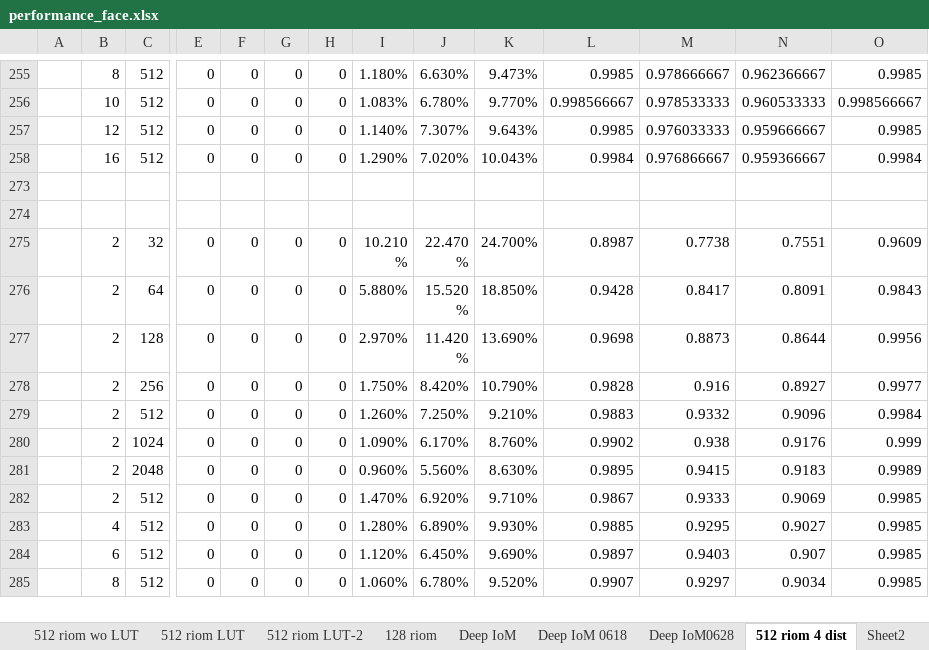
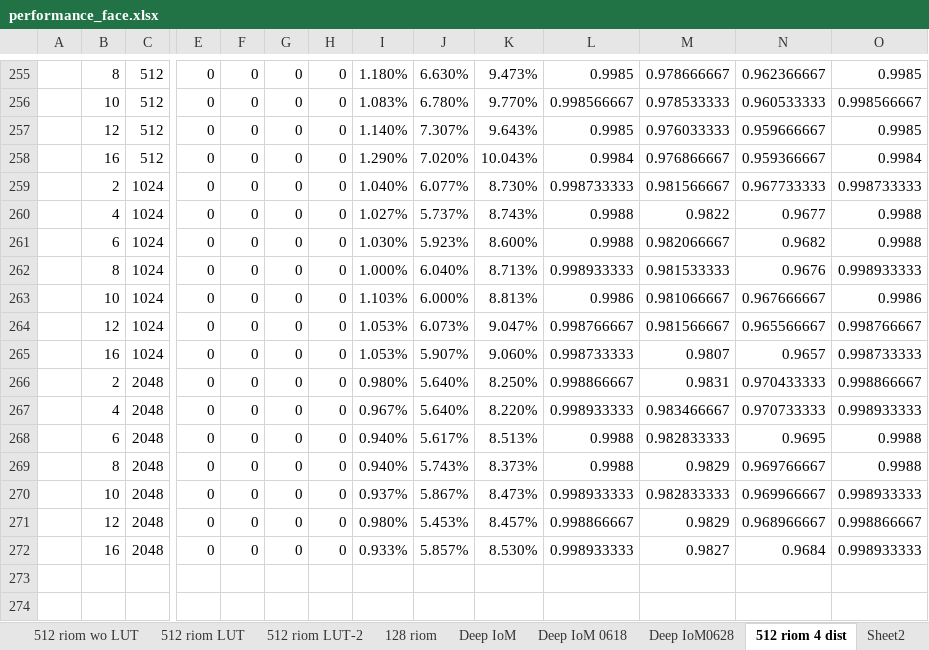
Before and after one commit to xingbod/DeepRankHashing4CancellableFace, an Excel workbook: doc/performance_face.xlsx, sheet 512 riom 4 dist, drawn as a sheet; only a part is shown, gaps mark what is left out; the shorter side is filled out with more unchanged rows; values as stored, in another font and other column widths than the file's, no borders; conditional formats not drawn; rows hold the shown columns only; the diff covers the shown part only; the diff names each change by its address in the sheet, - before the commit and + after, or states it on an @@ line.

```diff
--- a/doc/performance_face.xlsx (sheet 512 riom 4 dist)
+++ b/doc/performance_face.xlsx (sheet 512 riom 4 dist)
@@ row 259 unhidden:  | 2 | 1024 | 0 | 0 | 0 | 0 | 1.040% | 6.077% | 8.730% | 0.998733333 | 0.981566667 | 0.967733333 | 0.998733333 @@
@@ row 260 unhidden:  | 4 | 1024 | 0 | 0 | 0 | 0 | 1.027% | 5.737% | 8.743% | 0.9988 | 0.9822 | 0.9677 | 0.9988 @@
@@ row 261 unhidden:  | 6 | 1024 | 0 | 0 | 0 | 0 | 1.030% | 5.923% | 8.600% | 0.9988 | 0.982066667 | 0.9682 | 0.9988 @@
@@ row 262 unhidden:  | 8 | 1024 | 0 | 0 | 0 | 0 | 1.000% | 6.040% | 8.713% | 0.998933333 | 0.981533333 | 0.9676 | 0.998933333 @@
@@ row 263 unhidden:  | 10 | 1024 | 0 | 0 | 0 | 0 | 1.103% | 6.000% | 8.813% | 0.9986 | 0.981066667 | 0.967666667 | 0.9986 @@
@@ row 264 unhidden:  | 12 | 1024 | 0 | 0 | 0 | 0 | 1.053% | 6.073% | 9.047% | 0.998766667 | 0.981566667 | 0.965566667 | 0.998766667 @@
@@ row 265 unhidden:  | 16 | 1024 | 0 | 0 | 0 | 0 | 1.053% | 5.907% | 9.060% | 0.998733333 | 0.9807 | 0.9657 | 0.998733333 @@
@@ row 266 unhidden:  | 2 | 2048 | 0 | 0 | 0 | 0 | 0.980% | 5.640% | 8.250% | 0.998866667 | 0.9831 | 0.970433333 | 0.998866667 @@
@@ row 267 unhidden:  | 4 | 2048 | 0 | 0 | 0 | 0 | 0.967% | 5.640% | 8.220% | 0.998933333 | 0.983466667 | 0.970733333 | 0.998933333 @@
@@ row 268 unhidden:  | 6 | 2048 | 0 | 0 | 0 | 0 | 0.940% | 5.617% | 8.513% | 0.9988 | 0.982833333 | 0.9695 | 0.9988 @@
@@ row 269 unhidden:  | 8 | 2048 | 0 | 0 | 0 | 0 | 0.940% | 5.743% | 8.373% | 0.9988 | 0.9829 | 0.969766667 | 0.9988 @@
@@ row 270 unhidden:  | 10 | 2048 | 0 | 0 | 0 | 0 | 0.937% | 5.867% | 8.473% | 0.998933333 | 0.982833333 | 0.969966667 | 0.998933333 @@
@@ row 271 unhidden:  | 12 | 2048 | 0 | 0 | 0 | 0 | 0.980% | 5.453% | 8.457% | 0.998866667 | 0.9829 | 0.968966667 | 0.998866667 @@
@@ row 272 unhidden:  | 16 | 2048 | 0 | 0 | 0 | 0 | 0.933% | 5.857% | 8.530% | 0.998933333 | 0.9827 | 0.9684 | 0.998933333 @@
```
Also changed, not shown: 28 hidden or unhidden rows elsewhere in this sheet, sheet Sheet2, sheet Deep IoM0628, sheet DS-Machines, 2 other files.
